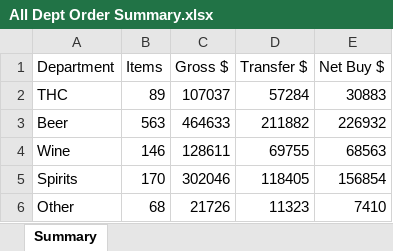
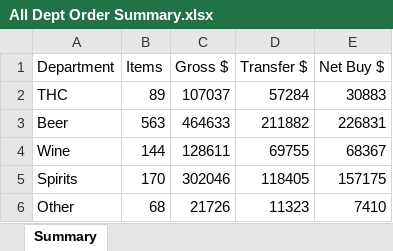
Before and after one commit to Akuklok/thc-dashboard, an Excel workbook: data/All Dept Order Summary.xlsx, sheet Summary, drawn as a sheet; values as stored, in another font and other column widths than the file's, no borders; the diff names each change by its address in the sheet, - before the commit and + after, or states it on an @@ line.

Commit message:
auto-update All Dept Order Summary.xlsx

```diff
--- a/data/All Dept Order Summary.xlsx (sheet Summary)
+++ b/data/All Dept Order Summary.xlsx (sheet Summary)
-E3 (Net Buy $): 226932
+E3 (Net Buy $): 226831
-B4 (Items): 146
+B4 (Items): 144
-E4 (Net Buy $): 68563
+E4 (Net Buy $): 68367
-E5 (Net Buy $): 156854
+E5 (Net Buy $): 157175
```
